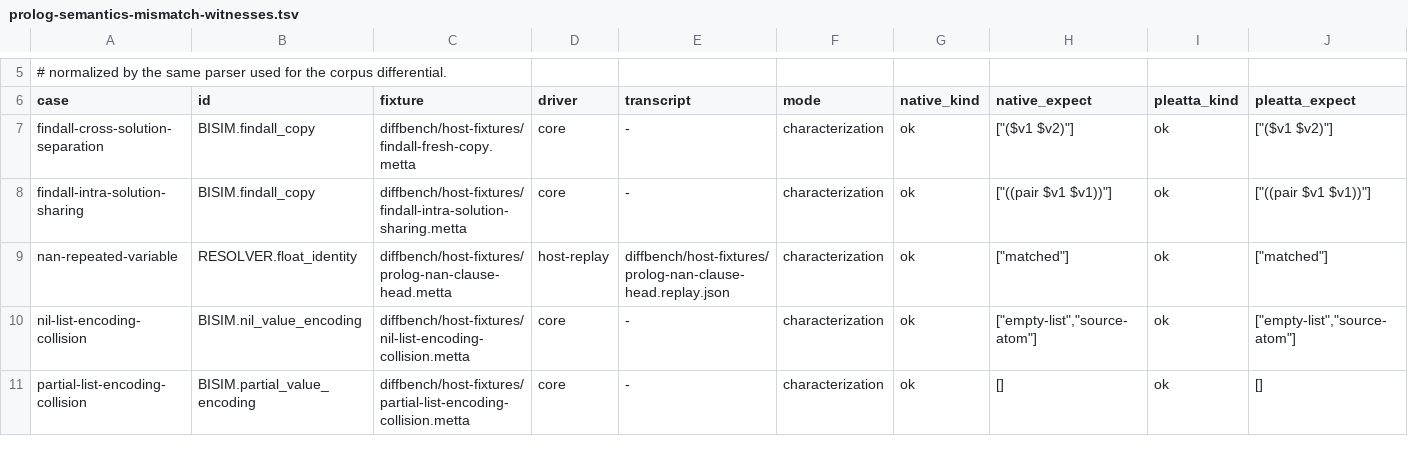
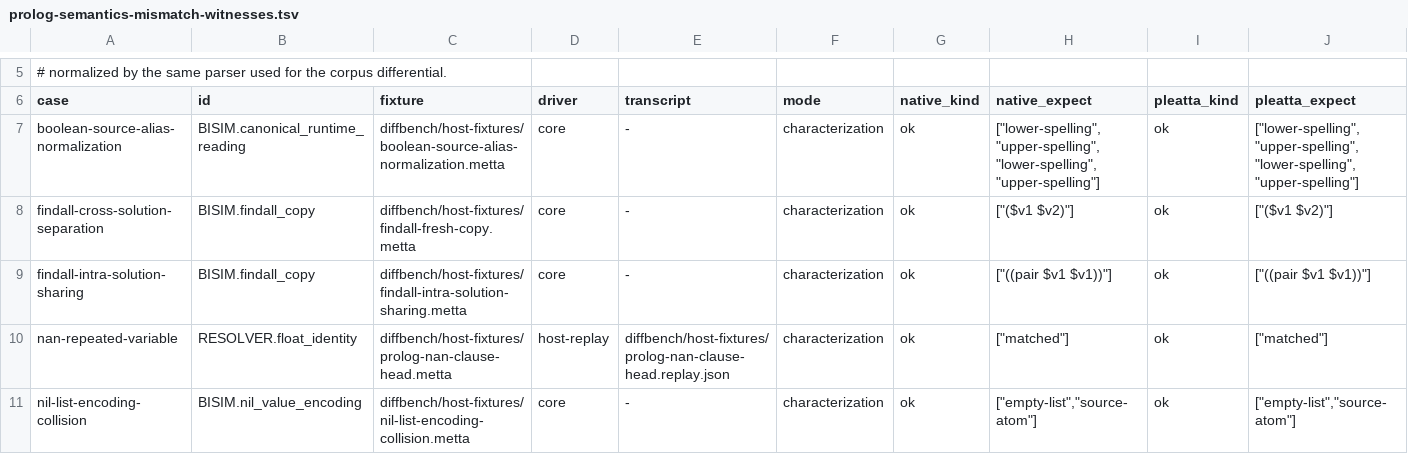
Before and after one commit to godelclaw/LeaTTa, a TSV file: diffbench/prolog-semantics-mismatch-witnesses.tsv, drawn as a sheet; only a part is shown, gaps mark what is left out; the shorter side is filled out with more unchanged rows; rows hold the shown columns only; the diff names each change by its address in the sheet, - before the commit and + after, or states it on an @@ line.

```diff
--- a/diffbench/prolog-semantics-mismatch-witnesses.tsv
+++ b/diffbench/prolog-semantics-mismatch-witnesses.tsv
+row 7: boolean-source-alias-normalization | BISIM.canonical_runtime_reading | diffbench/host-fixtures/boolean-source-alias-normalization.metta | core | - | characterization | ok | ["lower-spelling","upper-spelling","lower-spelling","upper-spelling"] | ok | ["lower-spelling","upper-spelling","lower-spelling","upper-spelling"]
```
Also changed, not shown: diffbench/prolog-semantics-obligations.tsv, 4 other files.
